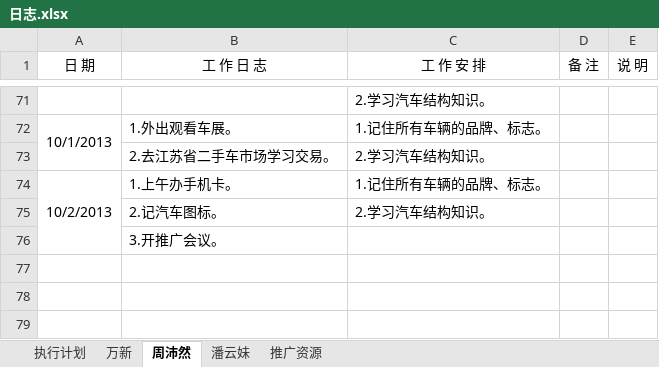
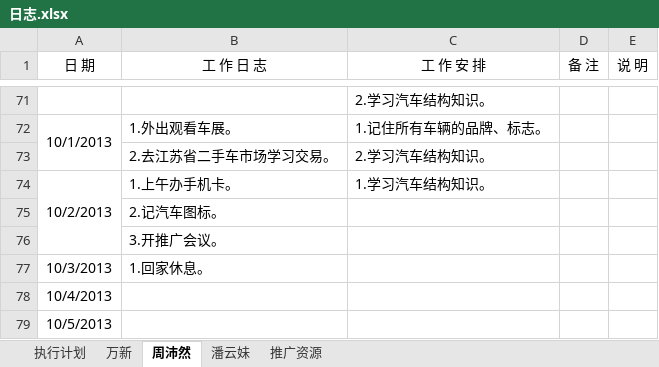
Before and after one commit to GPJxiaoshou/xiaoshou, an Excel workbook: 日志.xlsx, sheet 周沛然, drawn as a sheet; only a part is shown, gaps mark what is left out; values as stored, in another font and other column widths than the file's, no borders; the diff names each change by its address in the sheet, - before the commit and + after, or states it on an @@ line.

Commit message:
3天安排

```diff
--- a/日志.xlsx (sheet 周沛然)
+++ b/日志.xlsx (sheet 周沛然)
-C74 (工 作 安 排): 1.记住所有车辆的品牌、标志。
+C74 (工 作 安 排): 1.学习汽车结构知识。
-C75 (工 作 安 排): 2.学习汽车结构知识。
+C75 (工 作 安 排): (empty)
+row 77: 10/3/2013 | 1.回家休息。
+row 78: 10/4/2013
+row 79: 10/5/2013
```
